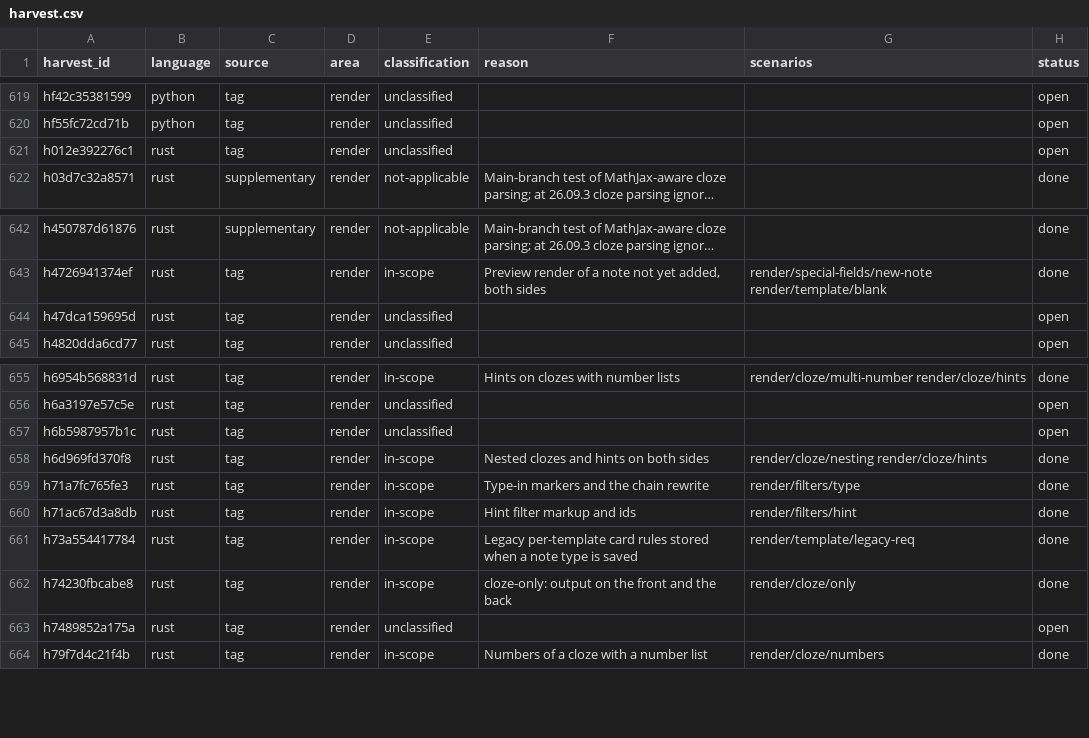
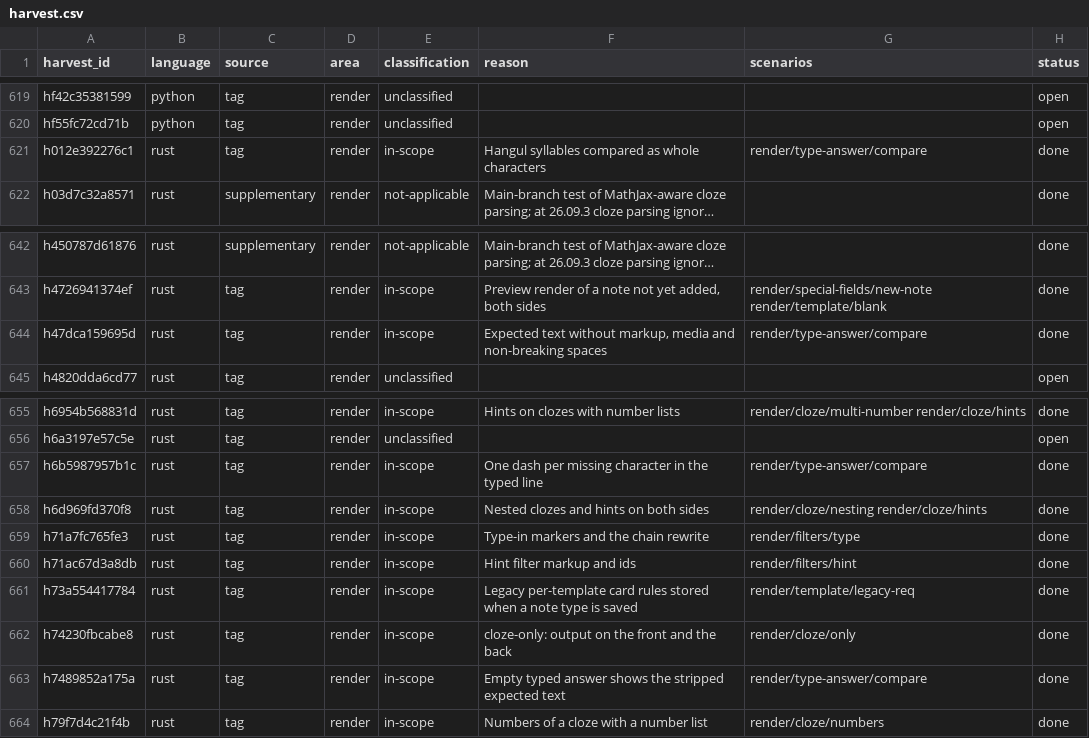
Before and after one commit to antoinefink/meguri, a CSV file: conformance/catalog/harvest.csv, drawn as a sheet; only a part is shown, gaps mark what is left out; long unchanged cells end in …; the diff covers the shown part only; the diff names each change by its address in the sheet, - before the commit and + after, or states it on an @@ line.

```diff
--- a/conformance/catalog/harvest.csv
+++ b/conformance/catalog/harvest.csv
-E621 (classification): unclassified
+E621 (classification): in-scope
-F621 (reason): (empty)
+F621 (reason): Hangul syllables compared as whole characters
-G621 (scenarios): (empty)
+G621 (scenarios): render/type-answer/compare
-H621 (status): open
+H621 (status): done
-E644 (classification): unclassified
+E644 (classification): in-scope
-F644 (reason): (empty)
+F644 (reason): Expected text without markup, media and non-breaking spaces
-G644 (scenarios): (empty)
+G644 (scenarios): render/type-answer/compare
-H644 (status): open
+H644 (status): done
-E657 (classification): unclassified
+E657 (classification): in-scope
-F657 (reason): (empty)
+F657 (reason): One dash per missing character in the typed line
-G657 (scenarios): (empty)
+G657 (scenarios): render/type-answer/compare
-H657 (status): open
+H657 (status): done
-E663 (classification): unclassified
+E663 (classification): in-scope
-F663 (reason): (empty)
+F663 (reason): Empty typed answer shows the stripped expected text
-G663 (scenarios): (empty)
+G663 (scenarios): render/type-answer/compare
-H663 (status): open
+H663 (status): done
```
Also changed, not shown: 30 edited cells elsewhere in this file, 40 other files.
